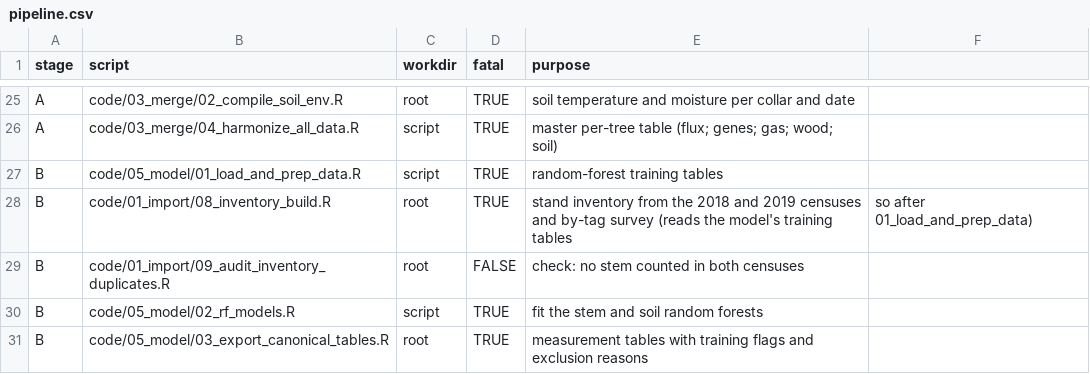
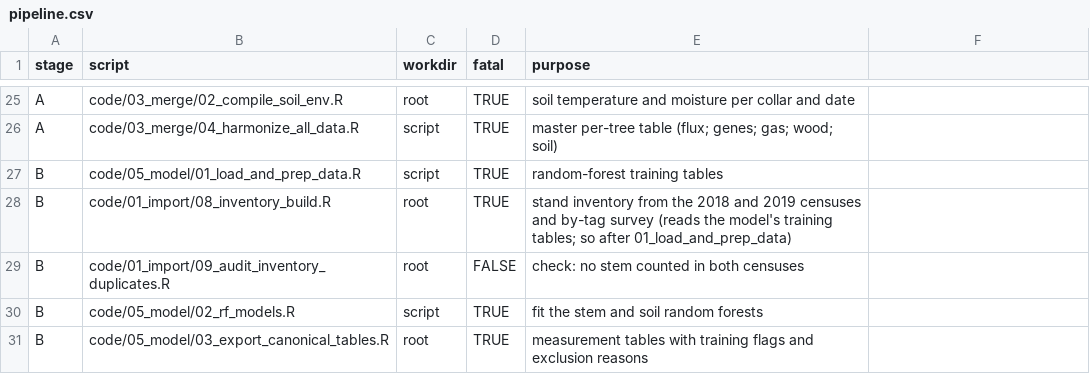
Before and after one commit to jgewirtzman/tree-methanogens, a CSV file: code/pipeline.csv, drawn as a sheet; only a part is shown, gaps mark what is left out.

```diff
--- a/code/pipeline.csv
+++ b/code/pipeline.csv
@@ -27,3 +27,3 @@ A,code/03_merge/04_harmonize_all_data.R,script,TRUE,master per-tree table (flux;
 B,code/05_model/01_load_and_prep_data.R,script,TRUE,random-forest training tables
-B,code/01_import/08_inventory_build.R,root,TRUE,stand inventory from the 2018 and 2019 censuses and by-tag survey (reads the model's training tables, so after 01_load_and_prep_data)
+B,code/01_import/08_inventory_build.R,root,TRUE,stand inventory from the 2018 and 2019 censuses and by-tag survey (reads the model's training tables; so after 01_load_and_prep_data)
 B,code/01_import/09_audit_inventory_duplicates.R,root,FALSE,check: no stem counted in both censuses
```
